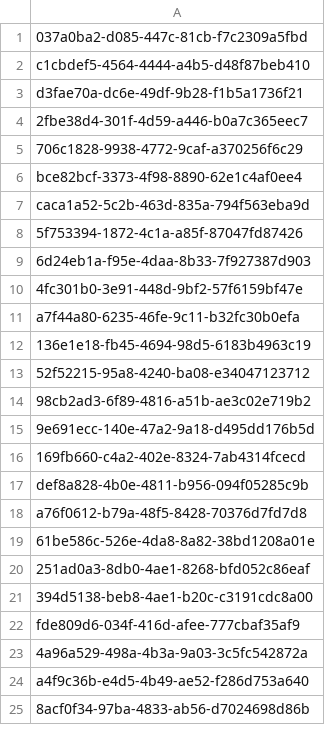
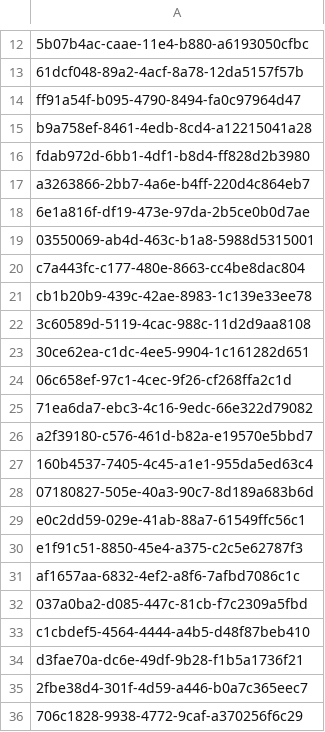
Before and after one commit to ICGC-TCGA-PanCancer/pancancer-sandbox, a TSV file: pcawg_metadata_parser/gnos_ids_to_be_removed.tsv, drawn as a sheet; only a part is shown, gaps mark what is left out; the shorter side is filled out with more unchanged rows; the diff covers the shown part only; the diff names each change by its address in the sheet, - before the commit and + after, or states it on an @@ line.

Commit message:
added list of gnos ids with sanger variant calls that are pre-excluded from es building due to duplicated call results

```diff
--- a/pcawg_metadata_parser/gnos_ids_to_be_removed.tsv
+++ b/pcawg_metadata_parser/gnos_ids_to_be_removed.tsv
+row 12: 5b07b4ac-caae-11e4-b880-a6193050cfbc
+row 13: 61dcf048-89a2-4acf-8a78-12da5157f57b
+row 14: ff91a54f-b095-4790-8494-fa0c97964d47
+row 15: b9a758ef-8461-4edb-8cd4-a12215041a28
+row 16: fdab972d-6bb1-4df1-b8d4-ff828d2b3980
+row 17: a3263866-2bb7-4a6e-b4ff-220d4c864eb7
+row 18: 6e1a816f-df19-473e-97da-2b5ce0b0d7ae
+row 19: 03550069-ab4d-463c-b1a8-5988d5315001
+row 20: c7a443fc-c177-480e-8663-cc4be8dac804
+row 21: cb1b20b9-439c-42ae-8983-1c139e33ee78
+row 22: 3c60589d-5119-4cac-988c-11d2d9aa8108
+row 23: 30ce62ea-c1dc-4ee5-9904-1c161282d651
+row 24: 06c658ef-97c1-4cec-9f26-cf268ffa2c1d
+row 25: 71ea6da7-ebc3-4c16-9edc-66e322d79082
+row 26: a2f39180-c576-461d-b82a-e19570e5bbd7
+row 27: 160b4537-7405-4c45-a1e1-955da5ed63c4
+row 28: 07180827-505e-40a3-90c7-8d189a683b6d
+row 29: e0c2dd59-029e-41ab-88a7-61549ffc56c1
+row 30: e1f91c51-8850-45e4-a375-c2c5e62787f3
+row 31: af1657aa-6832-4ef2-a8f6-7afbd7086c1c
```
Also changed, not shown: 11 added rows elsewhere in this file, 1 other file.
